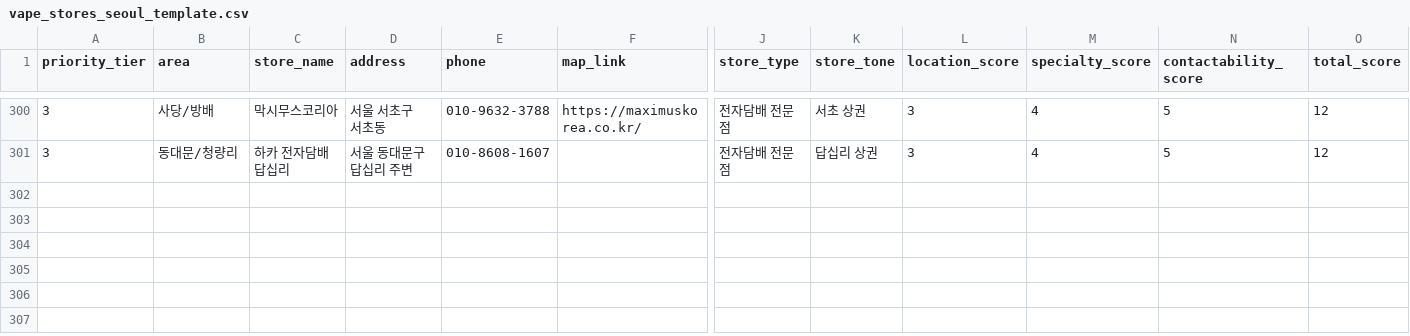
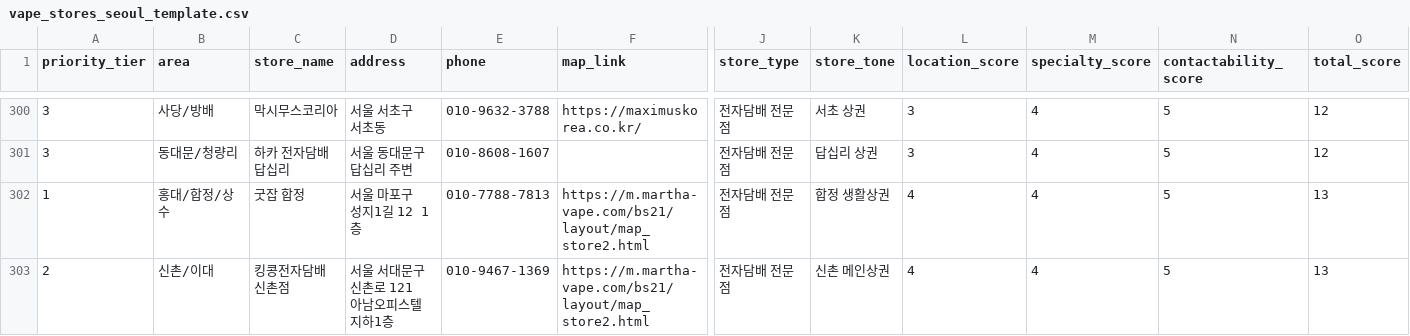
Before and after one commit to coolusik-stack/usikclaw, a CSV file: generated/vape_stores_seoul_template.csv, drawn as a sheet; only a part is shown, gaps mark what is left out; rows hold the shown columns only; the diff names each change by its address in the sheet, - before the commit and + after, or states it on an @@ line.

Commit message:
Add verified vape store candidates for Hapjeong and Sinchon

```diff
--- a/generated/vape_stores_seoul_template.csv
+++ b/generated/vape_stores_seoul_template.csv
+row 302: 1 | 홍대/합정/상수 | 굿잡 합정 | 서울 마포구 성지1길 12 1층 | 010-7788-7813 | https://m.martha-vape.com/bs21/layout/map_store2.html | 전자담배 전문점 | 합정 생활상권 | 4 | 4 | 5 | 13
+row 303: 2 | 신촌/이대 | 킹콩전자담배 신촌점 | 서울 서대문구 신촌로 121 아남오피스텔 지하1층 | 010-9467-1369 | https://m.martha-vape.com/bs21/layout/map_store2.html | 전자담배 전문점 | 신촌 메인상권 | 4 | 4 | 5 | 13
```
